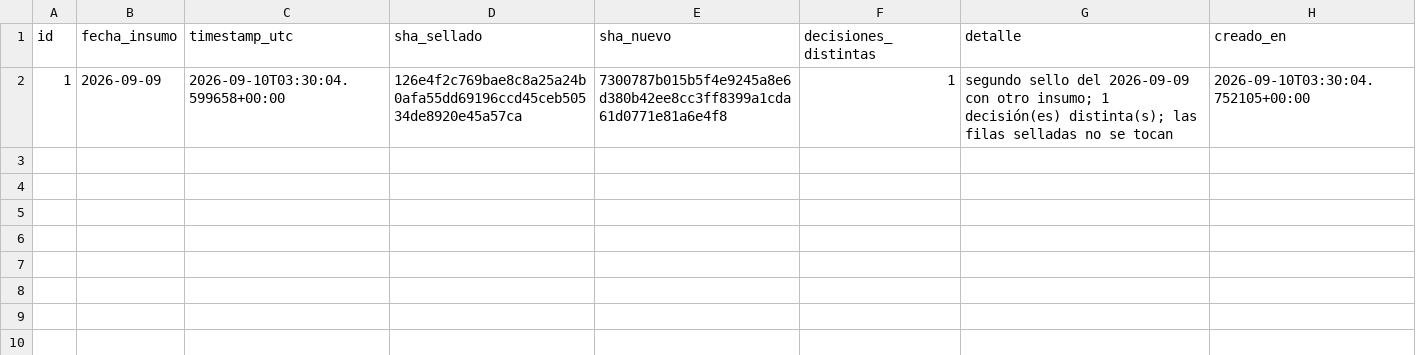
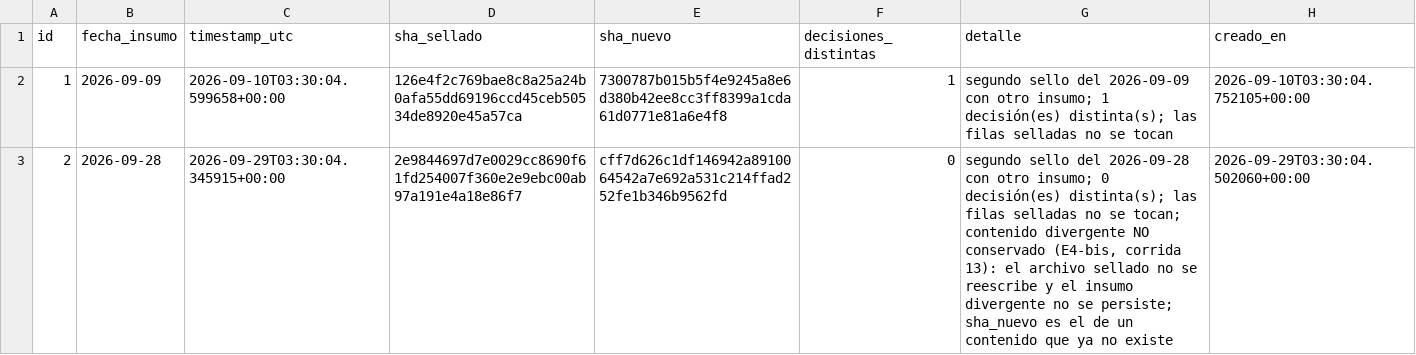
Before and after one commit to nicolasaraneda/mki-terminal, a CSV file: data/backups/sello_dinero_divergencias.csv, drawn as a sheet; the diff names each change by its address in the sheet, - before the commit and + after, or states it on an @@ line.

```diff
--- a/data/backups/sello_dinero_divergencias.csv
+++ b/data/backups/sello_dinero_divergencias.csv
+row 3: 2 | 2026-09-28 | 2026-09-29T03:30:04.345915+00:00 | 2e9844697d7e0029cc8690f61fd254007f360e2e9ebc00ab97a191e4a18e86f7 | cff7d626c1df146942a8910064542a7e692a531c214ffad252fe1b346b9562fd | 0 | segundo sello del 2026-09-28 con otro insumo; 0 decisión(es) distinta(s); las filas selladas no se tocan; contenido divergente NO conservado (E4-bis, corrida 13): el archivo sellado no se reescribe y el insumo divergente no se persiste; sha_nuevo es el de un contenido que ya no existe | 2026-09-29T03:30:04.502060+00:00
```
Also changed, not shown: data/backups/senales_divergencias.csv, data/backups/senales_senales_ticker.csv, 4 other files.
